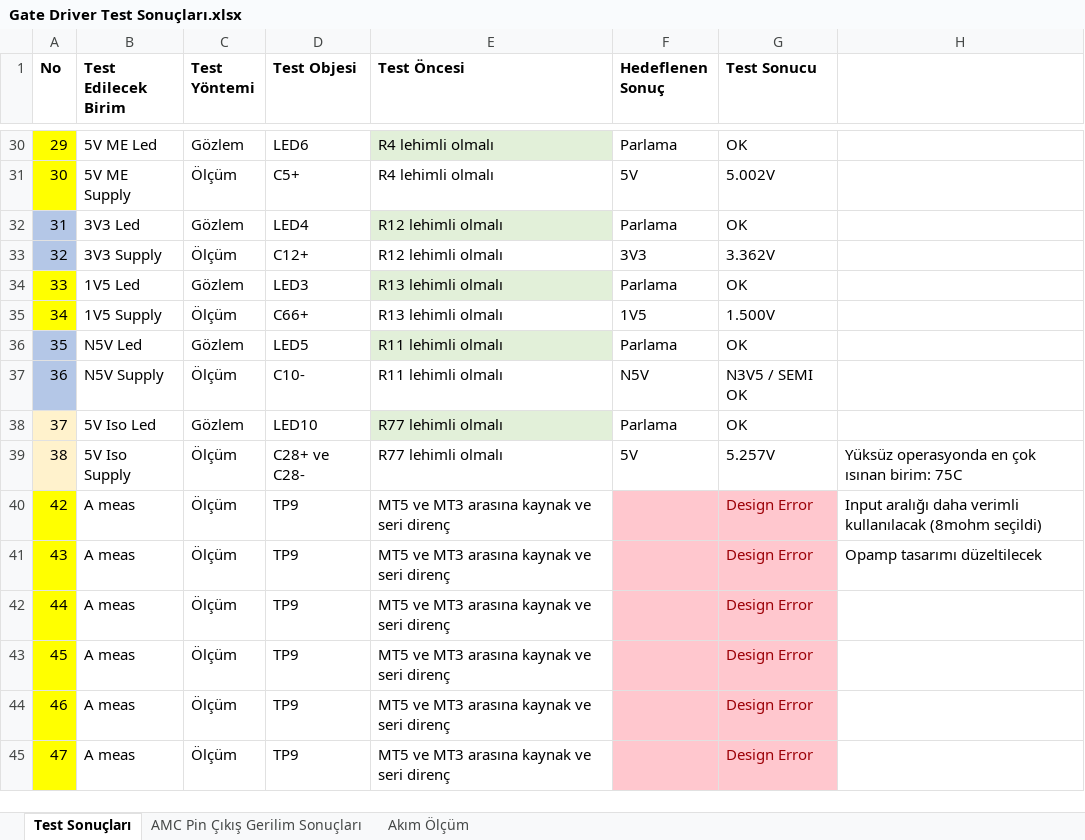
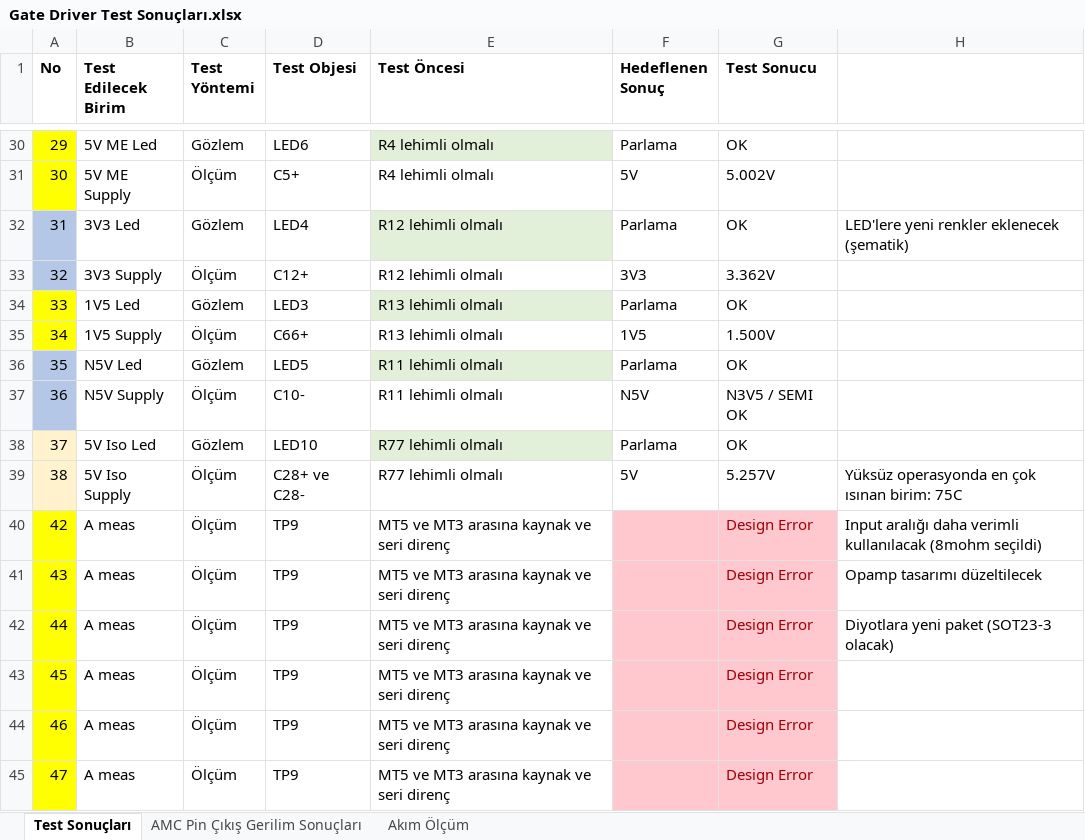
Before and after one commit to hakanpolat/IMMD, an Excel workbook: Project/3501/Furkan/IMMD Production/Gate Driver Test Sonuçları.xlsx, sheet Test Sonuçları, drawn as a sheet; only a part is shown, gaps mark what is left out; values as stored, in another font and other column widths than the file's, no borders; table styles not drawn; the diff names each change by its address in the sheet, - before the commit and + after, or states it on an @@ line.

```diff
--- a/Project/3501/Furkan/IMMD Production/Gate Driver Test Sonuçları.xlsx (sheet Test Sonuçları)
+++ b/Project/3501/Furkan/IMMD Production/Gate Driver Test Sonuçları.xlsx (sheet Test Sonuçları)
-H32: (empty)
+H32: LED'lere yeni renkler eklenecek (şematik)
-H42: (empty)
+H42: Diyotlara yeni paket (SOT23-3 olacak)
```
Also changed, not shown: charts or pictures, 2 other files.
